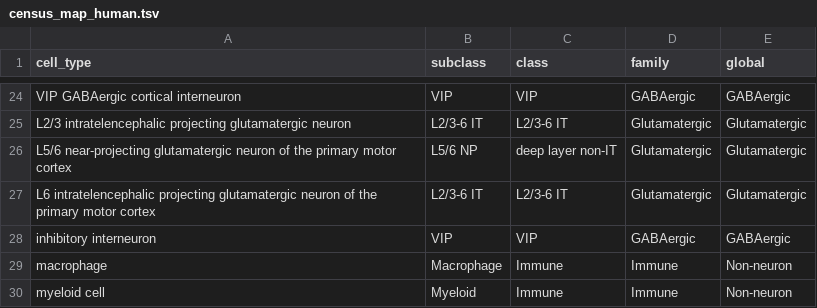
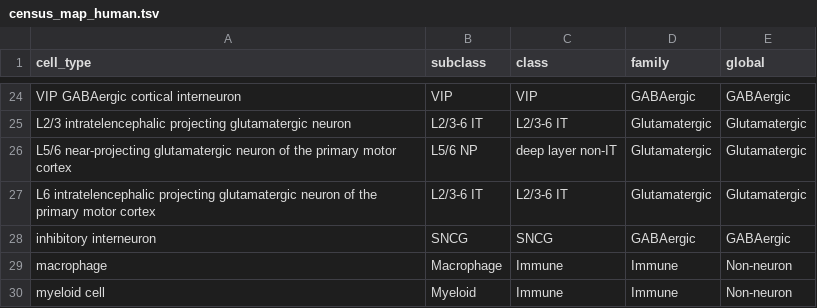
Before and after one commit to rachadele/nextflow_eval_pipeline, a TSV file: meta/census_map_human.tsv, drawn as a sheet; only a part is shown, gaps mark what is left out.

Commit message:
remap inhibitory interneuron from VIP to SNCG
Ma et al primate DLPFC labels a population as 'inhibitory interneuron'.
Cross-species clustering aligns these with mouse Sncg+ inhibitory neurons
(Ma et al classify them as the ADARB2 KCNG1 group). Earlier guidance
mapping these to VIP was incorrect; production rename file in
sc-annotation-pipeline-rachel-dev (commit 31ce710) uses SNCG.

```diff
--- a/meta/census_map_human.tsv
+++ b/meta/census_map_human.tsv
@@ -27,3 +27,3 @@ L5/6 near-projecting glutamatergic neuron of the primary motor cortex	L5/6 NP	de
 L6 intratelencephalic projecting glutamatergic neuron of the primary motor cortex	L2/3-6 IT	L2/3-6 IT	Glutamatergic	Glutamatergic
-inhibitory interneuron	VIP	VIP	GABAergic	GABAergic
+inhibitory interneuron	SNCG	SNCG	GABAergic	GABAergic
 macrophage	Macrophage	Immune	Immune	Non-neuron
```
